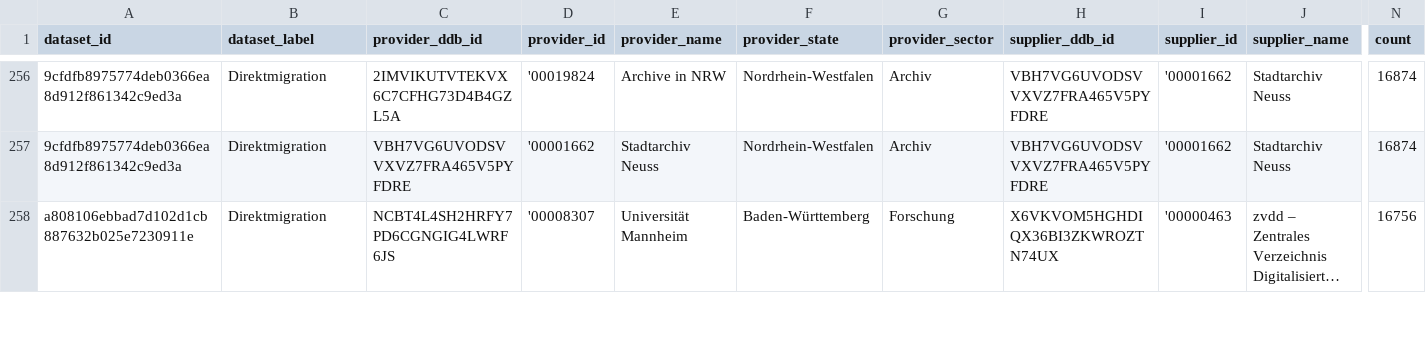
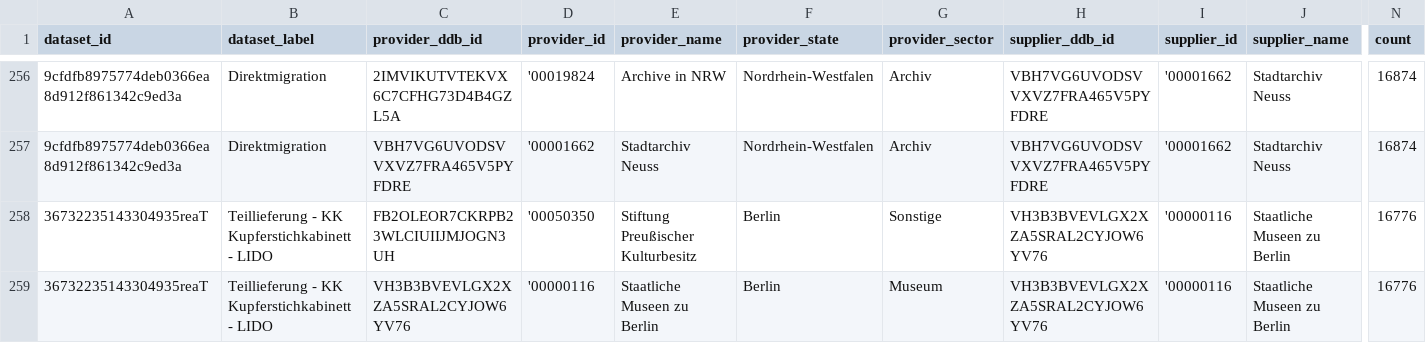
Before and after one commit to Deutsche-Digitale-Bibliothek/ddblabs-ddbtools-statistic, a CSV file: ddb-dataset-provider.csv, drawn as a sheet; only a part is shown, gaps mark what is left out; the shorter side is filled out with more unchanged rows; long unchanged cells end in …; rows hold the shown columns only; the diff covers the shown part only; the diff names each change by its address in the sheet, - before the commit and + after, or states it on an @@ line.

Commit message:
Aktualisierung von ddb-dataset-provider.csv am 2019-08-07T11:31:13+0200.

```diff
--- a/ddb-dataset-provider.csv
+++ b/ddb-dataset-provider.csv
+row 258: 36732235143304935reaT | Teillieferung - KK Kupferstichkabinett - LIDO | FB2OLEOR7CKRPB23WLCIUIIJMJOGN3UH | '00050350 | Stiftung Preußischer Kulturbesitz | Berlin | Sonstige | VH3B3BVEVLGX2XZA5SRAL2CYJOW6YV76 | '00000116 | Staatliche Museen zu Berlin | 16776
+row 259: 36732235143304935reaT | Teillieferung - KK Kupferstichkabinett - LIDO | VH3B3BVEVLGX2XZA5SRAL2CYJOW6YV76 | '00000116 | Staatliche Museen zu Berlin | Berlin | Museum | VH3B3BVEVLGX2XZA5SRAL2CYJOW6YV76 | '00000116 | Staatliche Museen zu Berlin | 16776
```
Also changed, not shown: 4 added rows, 4 removed rows and 22 edited cells elsewhere in this file.
